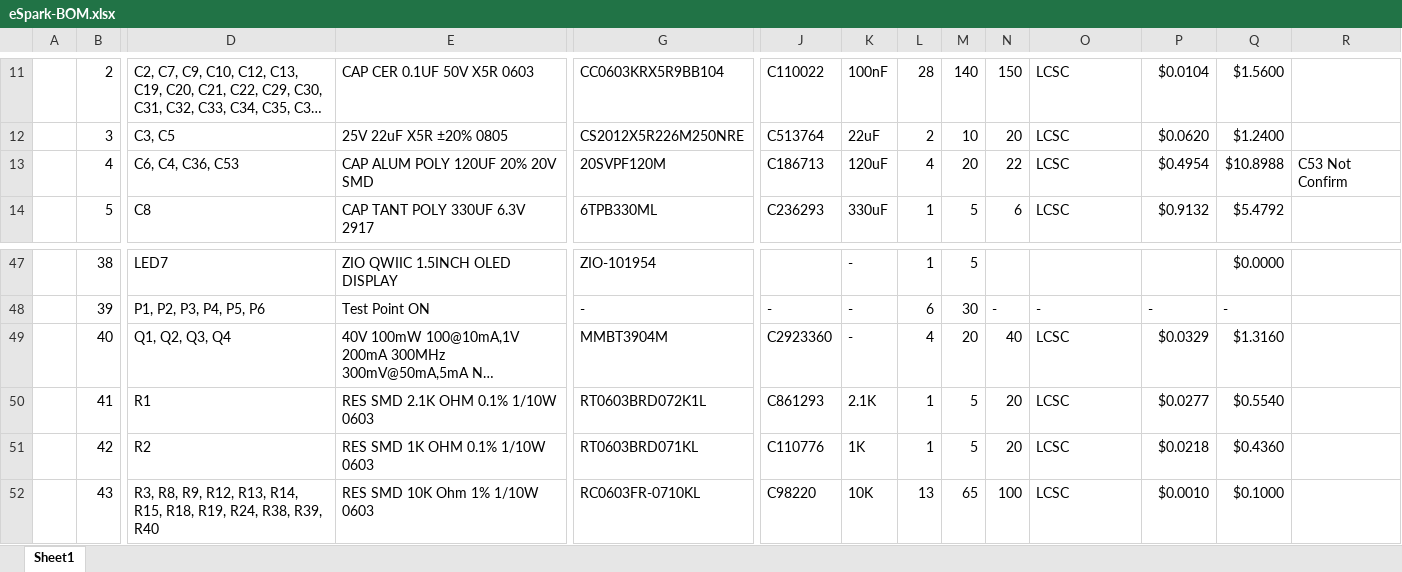
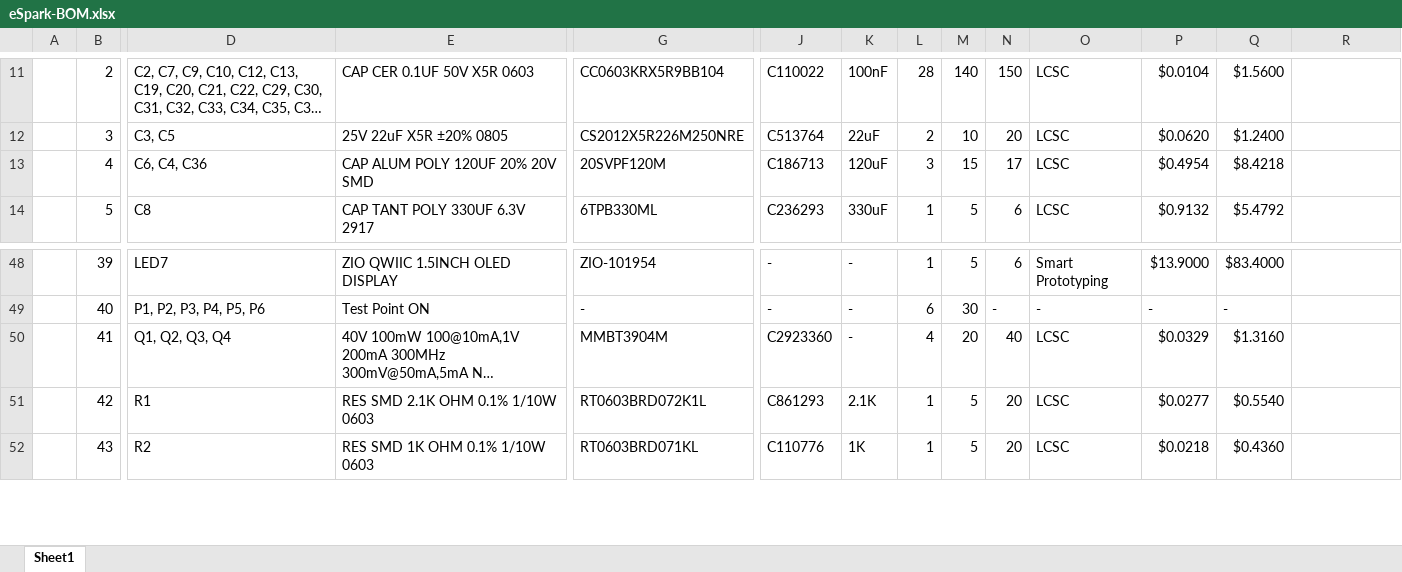
Before and after one commit to eSpark-Consulting-Group/matthewgraff-arduinomegapcb, an Excel workbook: BOM/eSpark-BOM.xlsx, sheet Sheet1, drawn as a sheet; only a part is shown, gaps mark what is left out; long unchanged cells end in …; values as stored, in another font and other column widths than the file's, no cell formats; charts and pictures not drawn; removed rows and columns are numbered as before the commit, all else as after; rows hold the shown columns only; the diff covers the shown part only; the diff names each change by its address in the sheet, - before the commit and + after, or states it on an @@ line.

```diff
--- a/BOM/eSpark-BOM.xlsx (sheet Sheet1)
+++ b/BOM/eSpark-BOM.xlsx (sheet Sheet1)
-D13: C6, C4, C36, C53
+D13: C6, C4, C36
-L13: 4
+L13: 3
-M13: 20
+M13: 15
-N13: 22
+N13: 17
-Q13: $10.8988
+Q13: $8.4218
-R13: C53 Not Confirm
+R13: (empty)
-B48: 38
+B48: 39
-J48: (empty)
+J48: -
-N48: (empty)
+N48: 6
-O48: (empty)
+O48: Smart Prototyping
-P48: (empty)
+P48: $13.9000
-Q48: $0.0000
+Q48: $83.4000
-B49: 39
+B49: 40
-B50: 40
+B50: 41
-row 50:  | 41 | R1 | RES SMD 2.1K OHM 0.1% 1/10W 0603 | RT0603BRD072K1L | C861293 | 2.1K | 1 | 5 | 20 | LCSC | $0.0277 | $0.5540
-D51: R2
+D51: R1
-E51: RES SMD 1K OHM 0.1% 1/10W 0603
+E51: RES SMD 2.1K OHM 0.1% 1/10W 0603
-G51: RT0603BRD071KL
+G51: RT0603BRD072K1L
-J51: C110776
+J51: C861293
-K51: 1K
+K51: 2.1K
-P51: $0.0218
+P51: $0.0277
-Q51: $0.4360
+Q51: $0.5540
-D52: R3, R8, R9, R12, R13, R14, R15, R18, R19, R24, R38, R39, R40
+D52: R2
-E52: RES SMD 10K Ohm 1% 1/10W 0603
+E52: RES SMD 1K OHM 0.1% 1/10W 0603
-G52: RC0603FR-0710KL
+G52: RT0603BRD071KL
-J52: C98220
+J52: C110776
-K52: 10K
+K52: 1K
-L52: 13
+L52: 1
-M52: 65
+M52: 5
-N52: 100
+N52: 20
-P52: $0.0010
+P52: $0.0218
-Q52: $0.1000
+Q52: $0.4360
```
Also changed, not shown: 7 added rows, 2 removed rows and 169 edited cells elsewhere in this sheet, cell formats, formulas that keep their value, BOM/Client-BOM.xlsx.
